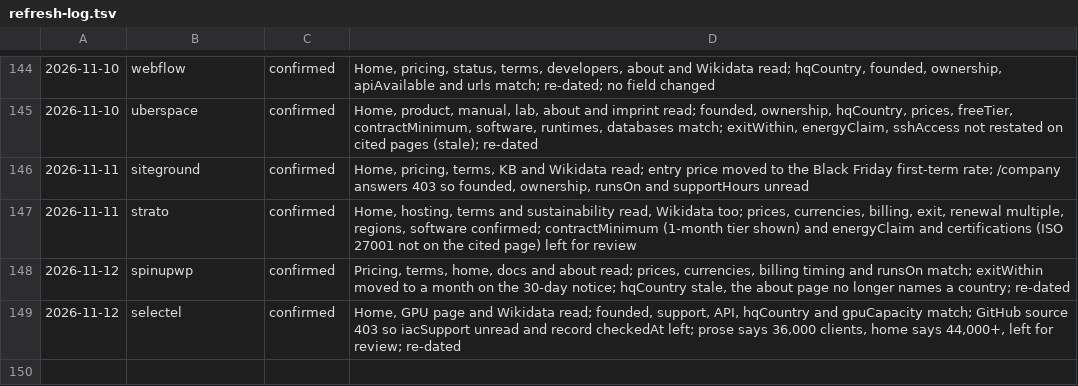
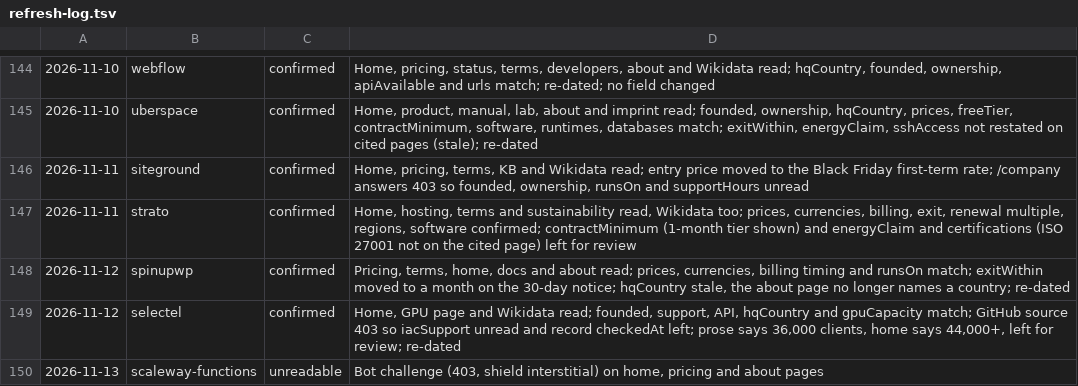
Before and after one commit to fortrabbit/findhost, a TSV file: research/refresh-log.tsv, drawn as a sheet; only a part is shown, gaps mark what is left out; the diff names each change by its address in the sheet, - before the commit and + after, or states it on an @@ line.

```diff
--- a/research/refresh-log.tsv
+++ b/research/refresh-log.tsv
+row 150: 2026-11-13 | scaleway-functions | unreadable | Bot challenge (403, shield interstitial) on home, pricing and about pages
```
